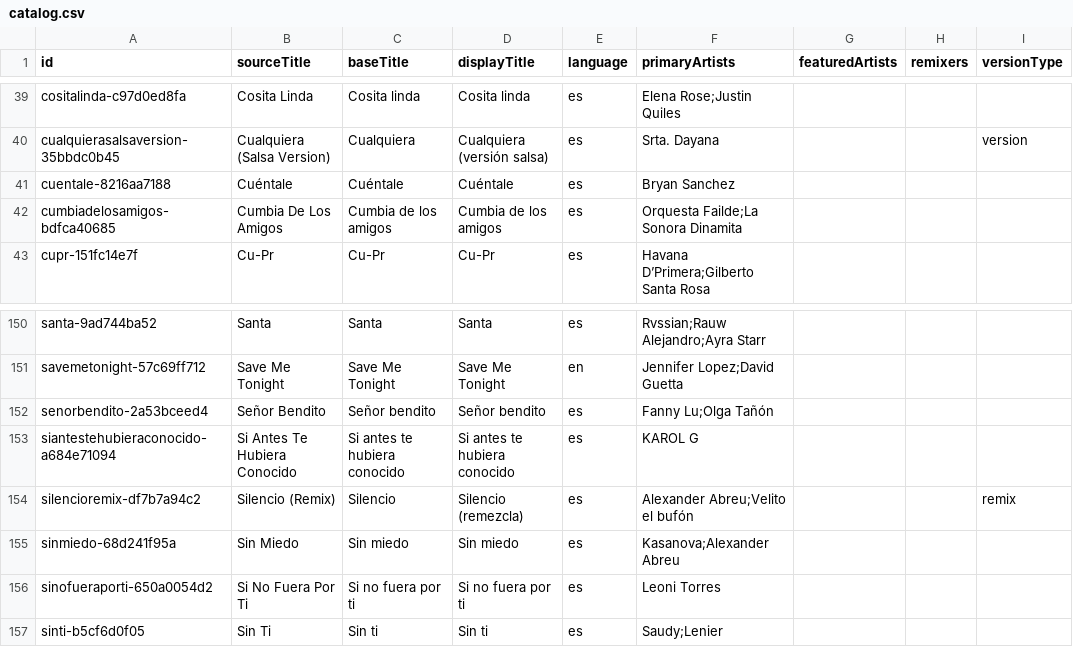
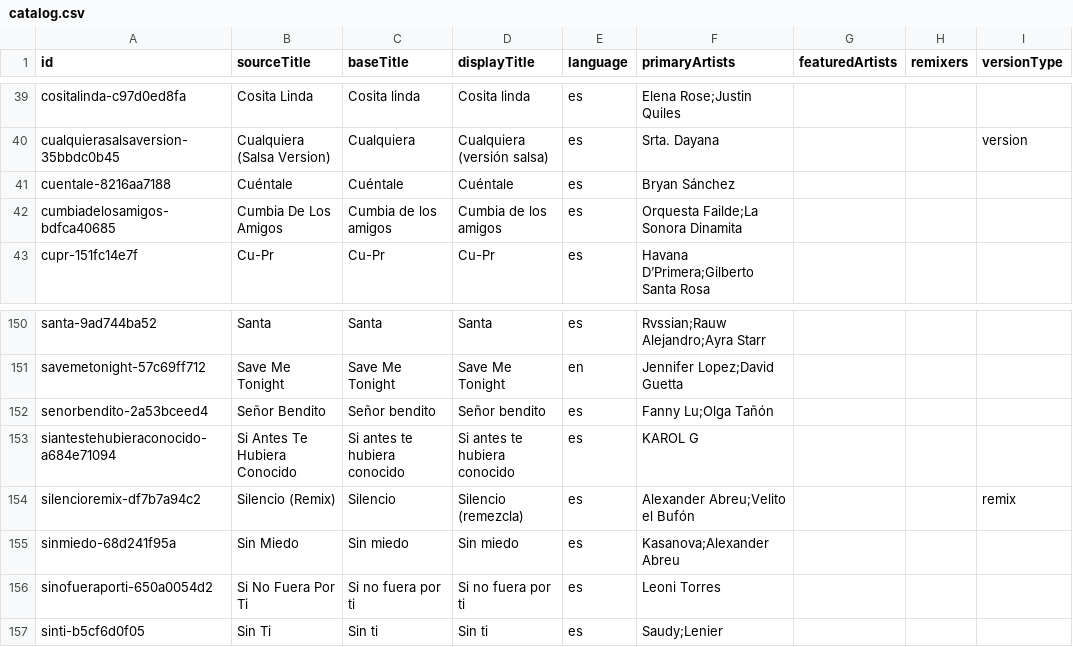
Before and after one commit to dguerrerom/entre-hits, a CSV file: content/songs/catalog.csv, drawn as a sheet; only a part is shown, gaps mark what is left out; the diff names each change by its address in the sheet, - before the commit and + after, or states it on an @@ line.

```diff
--- a/content/songs/catalog.csv
+++ b/content/songs/catalog.csv
-F41 (primaryArtists): Bryan Sanchez
+F41 (primaryArtists): Bryan Sánchez
-F154 (primaryArtists): Alexander Abreu;Velito el bufón
+F154 (primaryArtists): Alexander Abreu;Velito el Bufón
```
Also changed, not shown: content/songs/metadata.csv, 1 other file.
